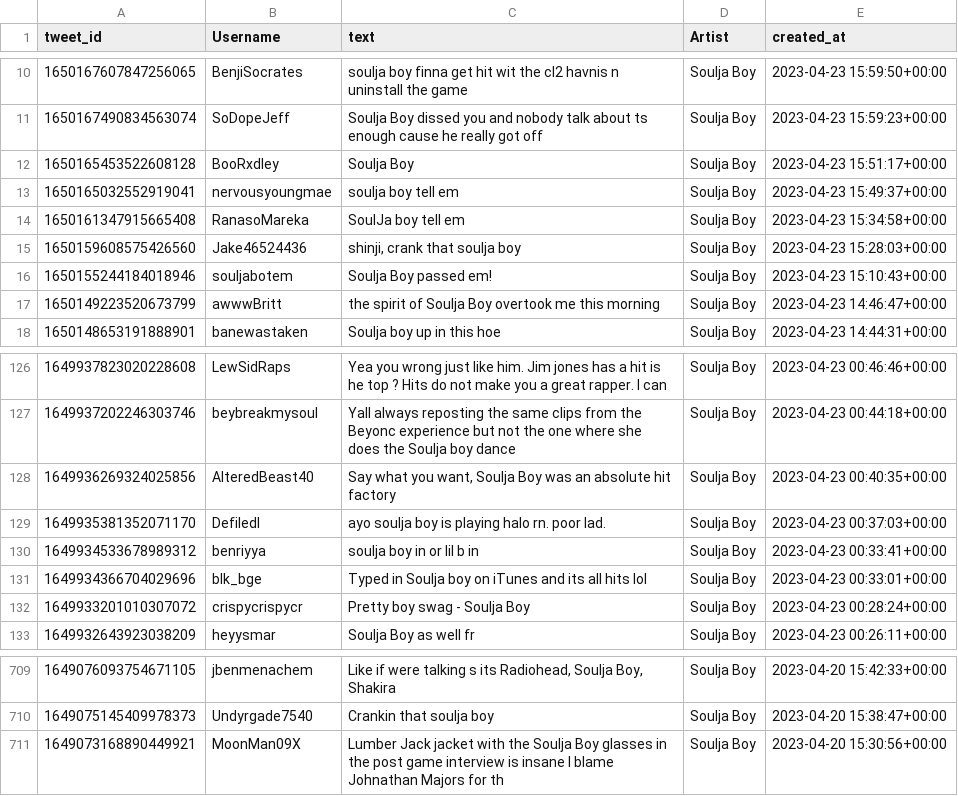
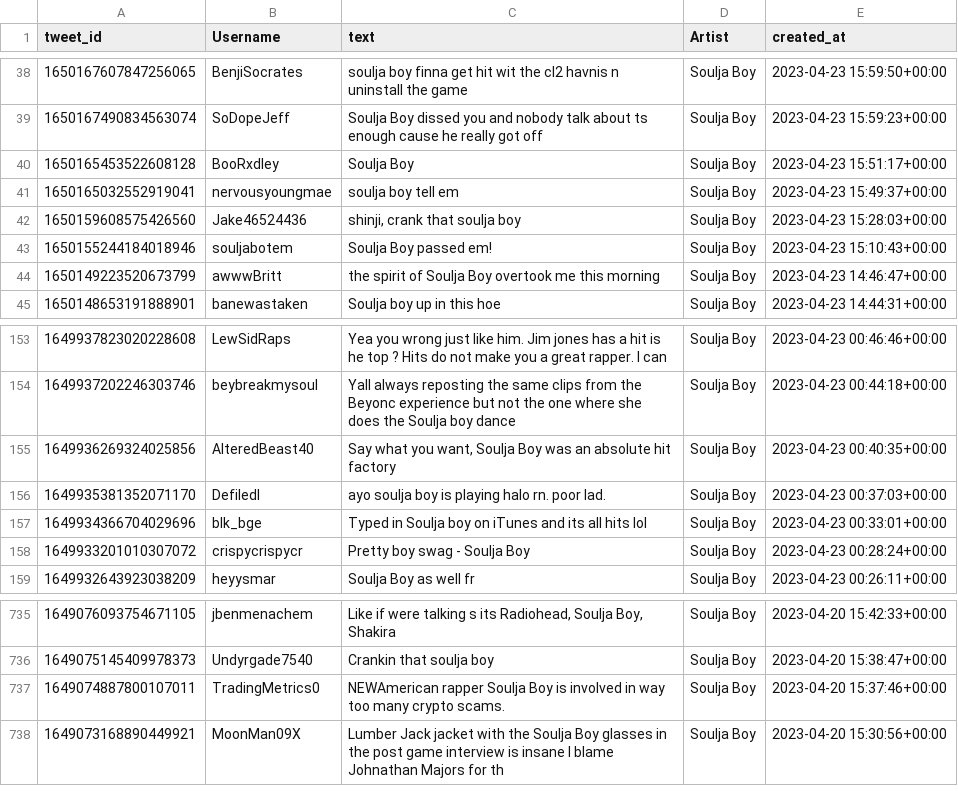
Before and after one commit to cedmonds19/proj2, a CSV file: souljaBoyOutput.csv, drawn as a sheet; only a part is shown, gaps mark what is left out; removed rows and columns are numbered as before the commit, all else as after; the diff covers the shown part only; the diff names each change by its address in the sheet, - before the commit and + after, or states it on an @@ line.

```diff
--- a/souljaBoyOutput.csv
+++ b/souljaBoyOutput.csv
-row 14: 1650161347915665408 | RanasoMareka | SoulJa boy tell em | Soulja Boy | 2023-04-23 15:34:58+00:00
-row 130: 1649934533678989312 | benriyya | soulja boy in or lil b in | Soulja Boy | 2023-04-23 00:33:41+00:00
+row 737: 1649074887800107011 | TradingMetrics0 | NEWAmerican rapper Soulja Boy is involved in way too many crypto scams. | Soulja Boy | 2023-04-20 15:37:46+00:00
```
Also changed, not shown: 28 added rows elsewhere in this file, souljaBoyOutputWithPolarity.csv, 3 other files.
